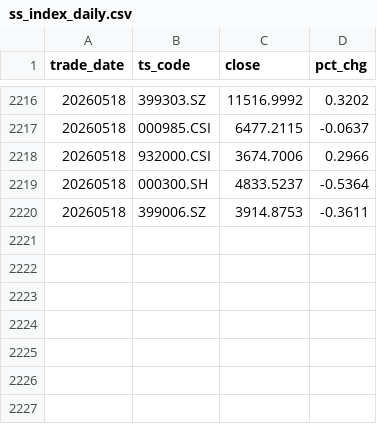
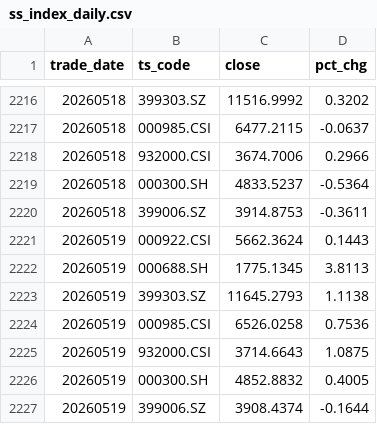
Before and after one commit to byihuang-max/spread-dashboard, a CSV file: size_spread/ss_index_daily.csv, drawn as a sheet; only a part is shown, gaps mark what is left out.

Commit message:
feat: 双创 vs 杠铃背对图（风格轧差Tab5升级）
- 新增同花顺微盘股指数(884143.TI)数据源（iFinD HTTP API）
- 杠铃组合 = 中证红利 + 同花顺微盘 各50%等权
- 双创等权Tab升级为'双创 vs 杠铃'背对图
- fetch_incremental.py 加入 iFinD 微盘日更逻辑
- compute_spreads.py 加入杠铃净值计算

```diff
--- a/size_spread/ss_index_daily.csv
+++ b/size_spread/ss_index_daily.csv
@@ -2220 +2220,8 @@ trade_date,ts_code,close,pct_chg
 20260518,399006.SZ,3914.8753,-0.3611
+20260519,000922.CSI,5662.3624,0.1443
+20260519,000688.SH,1775.1345,3.8113
+20260519,399303.SZ,11645.2793,1.1138
+20260519,000985.CSI,6526.0258,0.7536
+20260519,932000.CSI,3714.6643,1.0875
+20260519,000300.SH,4852.8832,0.4005
+20260519,399006.SZ,3908.4374,-0.1644
```
Also changed, not shown: 7 other files.
